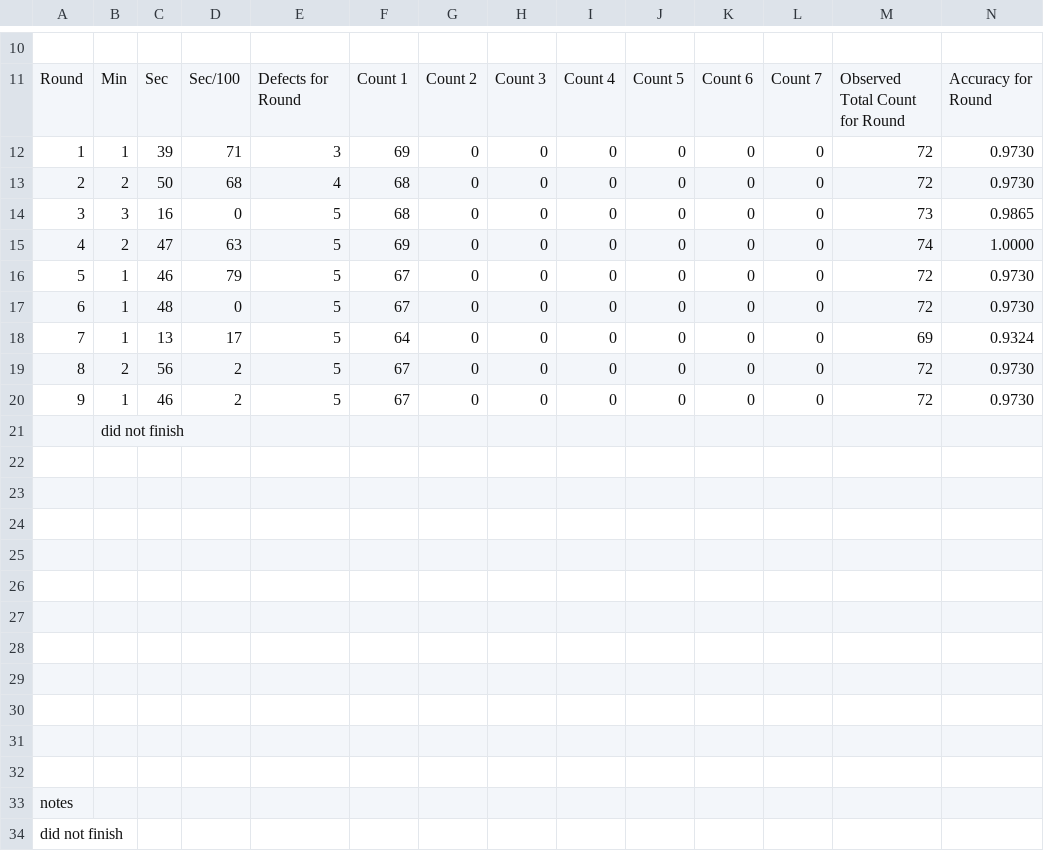
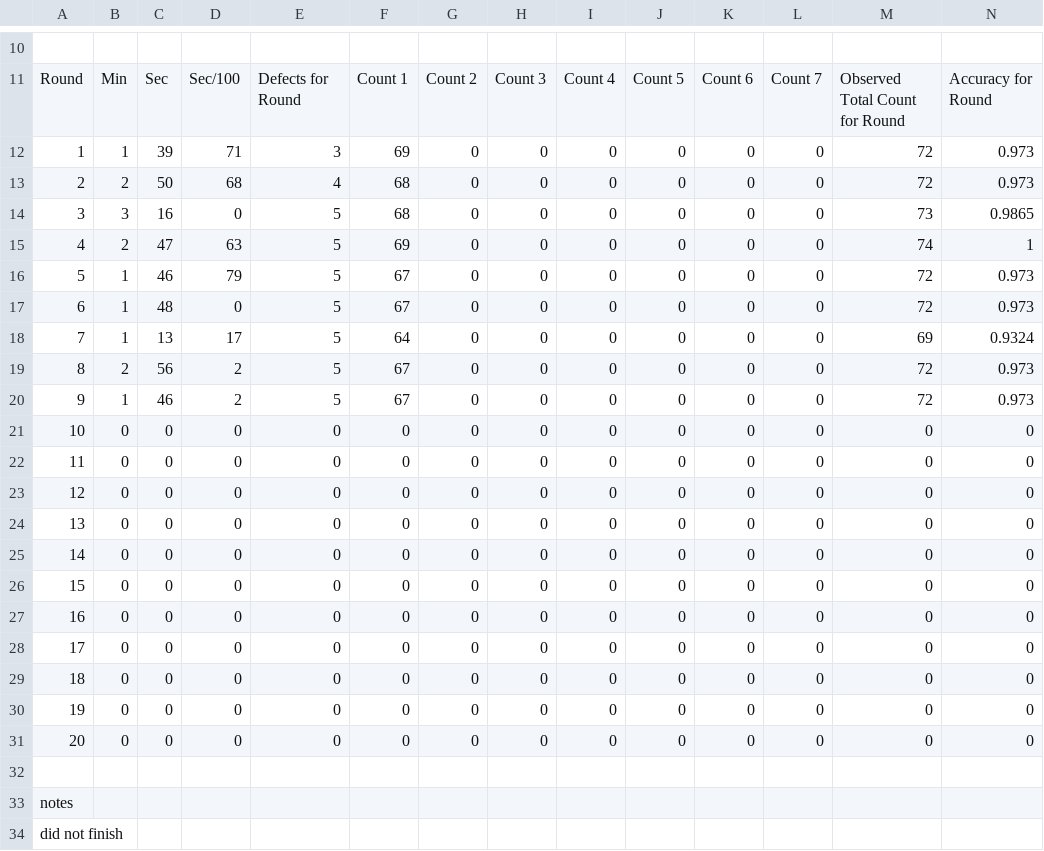
Before and after one commit to erwincarlogonzales/mldetection_data_analysis, a CSV file: data/nail human.csv, drawn as a sheet; only a part is shown, gaps mark what is left out; removed rows and columns are numbered as before the commit, all else as after; the diff names each change by its address in the sheet, - before the commit and + after, or states it on an @@ line.

Commit message:
filled in missing values for human nail with 0

```diff
--- a/data/nail human.csv
+++ b/data/nail human.csv
-N12:N13: 0.9730
+N12:N13: 0.973
-N15: 1.0000
+N15: 1
-N16:N17: 0.9730
+N16:N17: 0.973
-N19:N20: 0.9730
+N19:N20: 0.973
-row 21:  | did not finish
-row 21: (empty)
+row 21: 10 | 0 | 0 | 0 | 0 | 0 | 0 | 0 | 0 | 0 | 0 | 0 | 0 | 0
-row 22: (empty)
+row 22: 11 | 0 | 0 | 0 | 0 | 0 | 0 | 0 | 0 | 0 | 0 | 0 | 0 | 0
-row 23: (empty)
+row 23: 12 | 0 | 0 | 0 | 0 | 0 | 0 | 0 | 0 | 0 | 0 | 0 | 0 | 0
-row 24: (empty)
+row 24: 13 | 0 | 0 | 0 | 0 | 0 | 0 | 0 | 0 | 0 | 0 | 0 | 0 | 0
-row 25: (empty)
+row 25: 14 | 0 | 0 | 0 | 0 | 0 | 0 | 0 | 0 | 0 | 0 | 0 | 0 | 0
-row 26: (empty)
+row 26: 15 | 0 | 0 | 0 | 0 | 0 | 0 | 0 | 0 | 0 | 0 | 0 | 0 | 0
-row 27: (empty)
+row 27: 16 | 0 | 0 | 0 | 0 | 0 | 0 | 0 | 0 | 0 | 0 | 0 | 0 | 0
-row 28: (empty)
+row 28: 17 | 0 | 0 | 0 | 0 | 0 | 0 | 0 | 0 | 0 | 0 | 0 | 0 | 0
-row 29: (empty)
+row 29: 18 | 0 | 0 | 0 | 0 | 0 | 0 | 0 | 0 | 0 | 0 | 0 | 0 | 0
-row 30: (empty)
+row 30: 19 | 0 | 0 | 0 | 0 | 0 | 0 | 0 | 0 | 0 | 0 | 0 | 0 | 0
+row 31: 20 | 0 | 0 | 0 | 0 | 0 | 0 | 0 | 0 | 0 | 0 | 0 | 0 | 0
```
Also changed, not shown: 1 other file.
